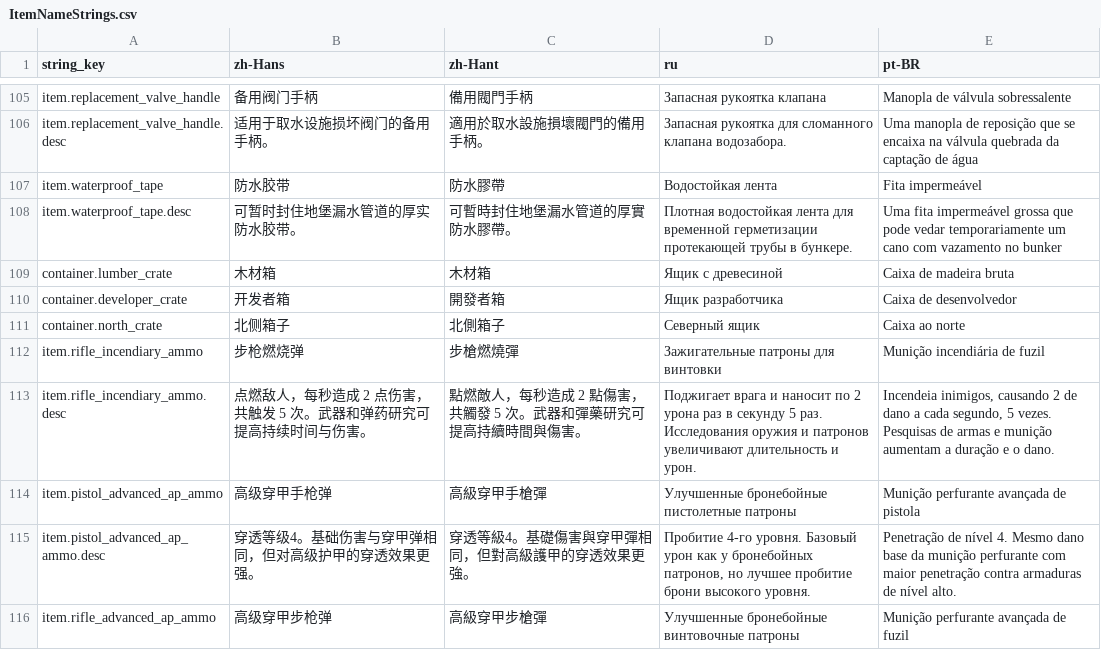
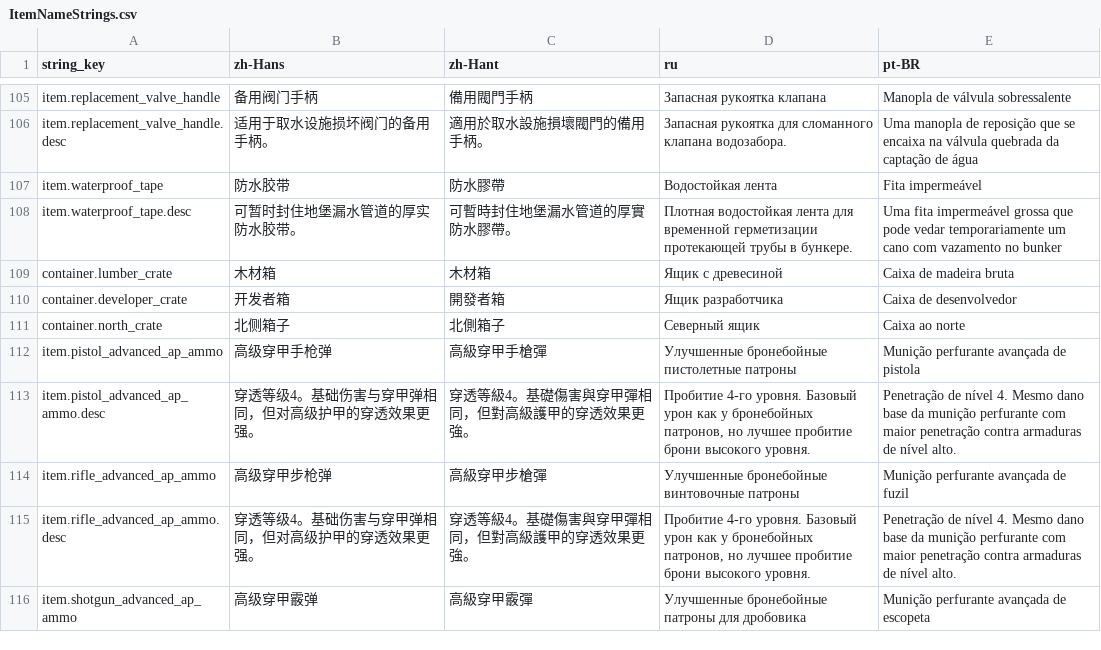
Before and after one commit to octopus7/extraction_shooter, a CSV file: TunaSweeper/Content/Data/Translations/ItemNameStrings.csv, drawn as a sheet; only a part is shown, gaps mark what is left out; the shorter side is filled out with more unchanged rows.

```diff
--- a/TunaSweeper/Content/Data/Translations/ItemNameStrings.csv
+++ b/TunaSweeper/Content/Data/Translations/ItemNameStrings.csv
@@ -111,4 +111,2 @@ container.developer_crate,开发者箱,開發者箱,Ящик разработч
 container.north_crate,北侧箱子,北側箱子,Северный ящик,Caixa ao norte
-item.rifle_incendiary_ammo,步枪燃烧弹,步槍燃燒彈,Зажигательные патроны для винтовки,Munição incendiária de fuzil
-item.rifle_incendiary_ammo.desc,点燃敌人，每秒造成 2 点伤害，共触发 5 次。武器和弹药研究可提高持续时间与伤害。,點燃敵人，每秒造成 2 點傷害，共觸發 5 次。武器和彈藥研究可提高持續時間與傷害。,Поджигает врага и наносит по 2 урона раз в секунду 5 раз. Исследования оружия и патронов увеличивают длительность и урон.,"Incendeia inimigos, causando 2 de dano a cada segundo, 5 vezes. Pesquisas de armas e munição aumentam a duração e o dano."
 item.pistol_advanced_ap_ammo,高级穿甲手枪弹,高級穿甲手槍彈,Улучшенные бронебойные пистолетные патроны,Munição perfurante avançada de pistola
```
Also changed, not shown: TunaSweeper/Content/Data/ExcelExport/item_definitions.csv, TunaSweeper/Content/Data/ExcelExport/shop_items.csv, 16 other files.
